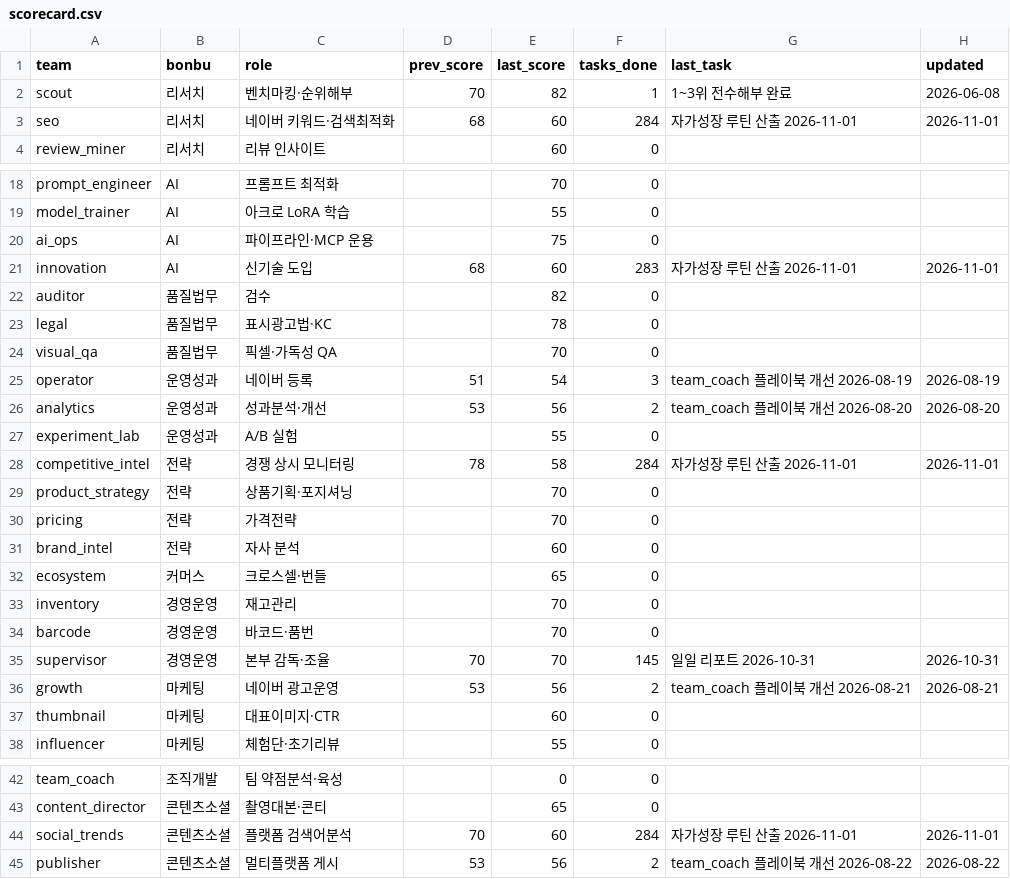
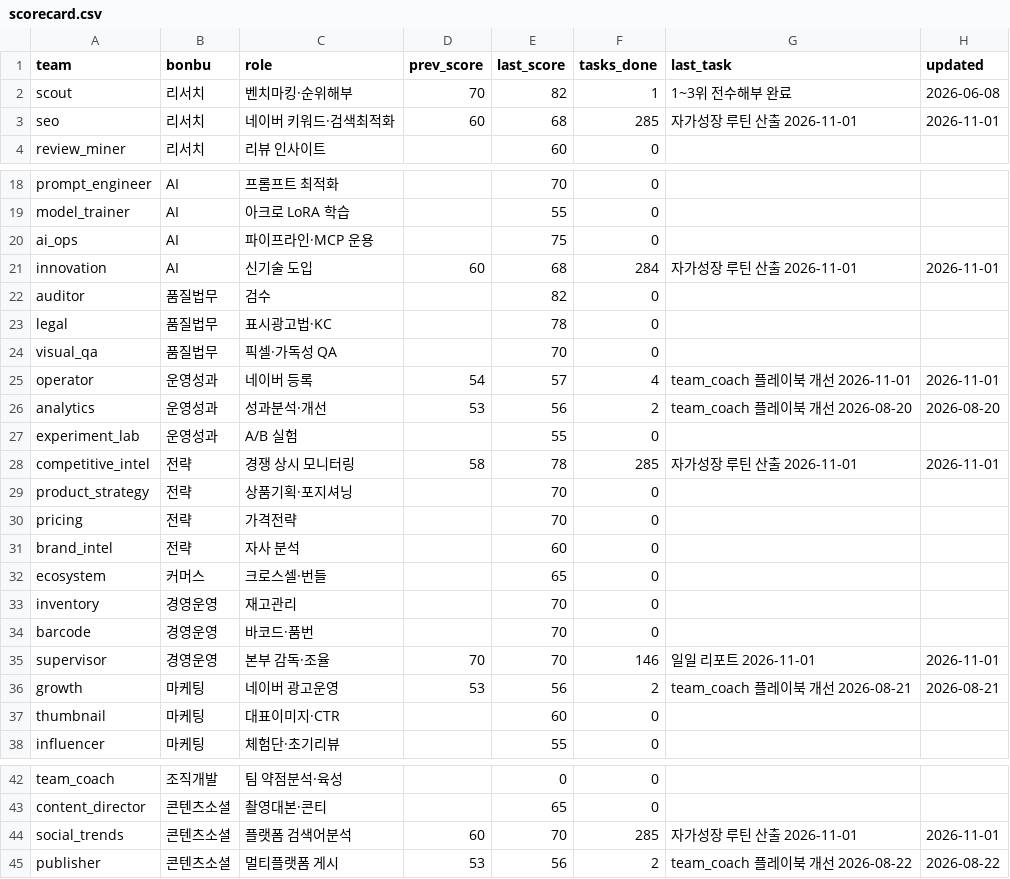
Before and after one commit to kojinsik112-byte/edge-company, a CSV file: business-ops/performance/scorecard.csv, drawn as a sheet; only a part is shown, gaps mark what is left out.

```diff
--- a/business-ops/performance/scorecard.csv
+++ b/business-ops/performance/scorecard.csv
@@ -2,3 +2,3 @@ team,bonbu,role,prev_score,last_score,tasks_done,last_task,updated
 scout,리서치,벤치마킹·순위해부,70,82,1,1~3위 전수해부 완료,2026-06-08
-seo,리서치,네이버 키워드·검색최적화,68,60,284,자가성장 루틴 산출 2026-11-01,2026-11-01
+seo,리서치,네이버 키워드·검색최적화,60,68,285,자가성장 루틴 산출 2026-11-01,2026-11-01
 review_miner,리서치,리뷰 인사이트,,60,0,,
@@ -20,3 +20,3 @@ model_trainer,AI,아크로 LoRA 학습,,55,0,,
 ai_ops,AI,파이프라인·MCP 운용,,75,0,,
-innovation,AI,신기술 도입,68,60,283,자가성장 루틴 산출 2026-11-01,2026-11-01
+innovation,AI,신기술 도입,60,68,284,자가성장 루틴 산출 2026-11-01,2026-11-01
 auditor,품질법무,검수,,82,0,,
@@ -24,6 +24,6 @@ legal,품질법무,표시광고법·KC,,78,0,,
 visual_qa,품질법무,픽셀·가독성 QA,,70,0,,
-operator,운영성과,네이버 등록,51,54,3,team_coach 플레이북 개선 2026-08-19,2026-08-19
+operator,운영성과,네이버 등록,54,57,4,team_coach 플레이북 개선 2026-11-01,2026-11-01
 analytics,운영성과,성과분석·개선,53,56,2,team_coach 플레이북 개선 2026-08-20,2026-08-20
 experiment_lab,운영성과,A/B 실험,,55,0,,
-competitive_intel,전략,경쟁 상시 모니터링,78,58,284,자가성장 루틴 산출 2026-11-01,2026-11-01
+competitive_intel,전략,경쟁 상시 모니터링,58,78,285,자가성장 루틴 산출 2026-11-01,2026-11-01
 product_strategy,전략,상품기획·포지셔닝,,70,0,,
@@ -34,3 +34,3 @@ inventory,경영운영,재고관리,,70,0,,
 barcode,경영운영,바코드·품번,,70,0,,
-supervisor,경영운영,본부 감독·조율,70,70,145,일일 리포트 2026-10-31,2026-10-31
+supervisor,경영운영,본부 감독·조율,70,70,146,일일 리포트 2026-11-01,2026-11-01
 growth,마케팅,네이버 광고운영,53,56,2,team_coach 플레이북 개선 2026-08-21,2026-08-21
@@ -43,3 +43,3 @@ team_coach,조직개발,팀 약점분석·육성,,0,0,,
 content_director,콘텐츠소셜,촬영대본·콘티,,65,0,,
-social_trends,콘텐츠소셜,플랫폼 검색어분석,70,60,284,자가성장 루틴 산출 2026-11-01,2026-11-01
+social_trends,콘텐츠소셜,플랫폼 검색어분석,60,70,285,자가성장 루틴 산출 2026-11-01,2026-11-01
 publisher,콘텐츠소셜,멀티플랫폼 게시,53,56,2,team_coach 플레이북 개선 2026-08-22,2026-08-22
```
Also changed, not shown: 4 other files.
